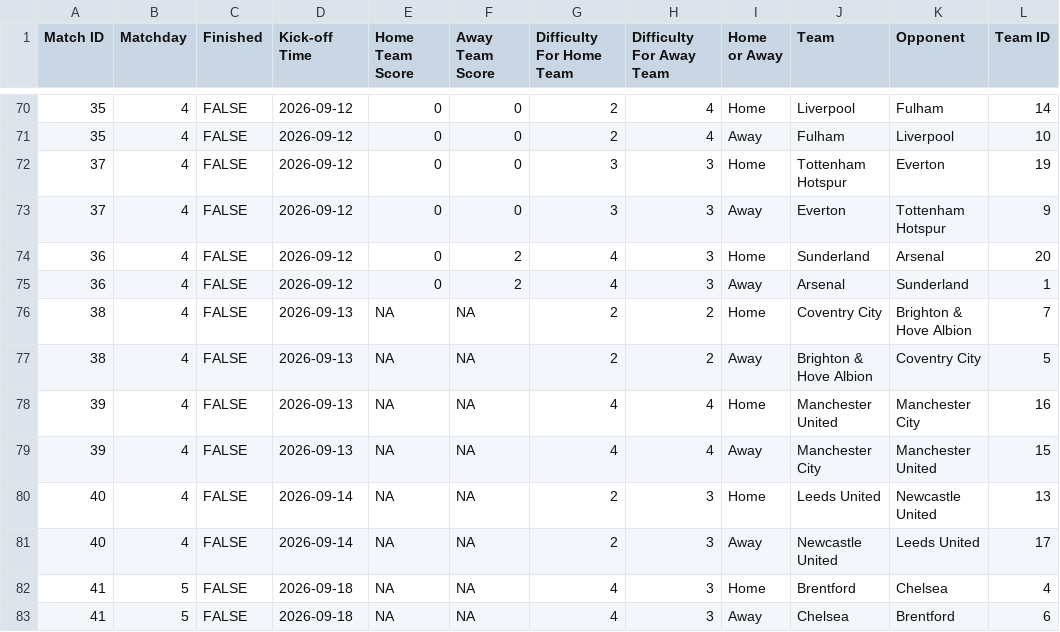
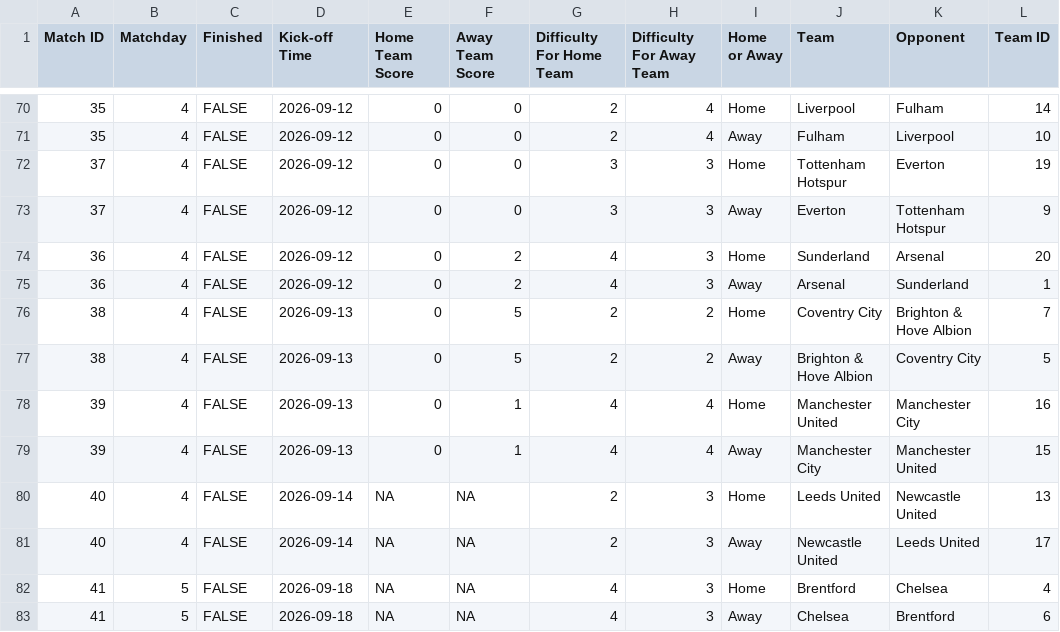
Before and after one commit to ARW4/FPL_Project, a CSV file: Fixtures.csv, drawn as a sheet; only a part is shown, gaps mark what is left out.

```diff
--- a/Fixtures.csv
+++ b/Fixtures.csv
@@ -75,6 +75,6 @@
 36,4,FALSE,"2026-09-12",0,2,4,3,"Away","Arsenal","Sunderland",1
-38,4,FALSE,"2026-09-13",NA,NA,2,2,"Home","Coventry City","Brighton & Hove Albion",7
-38,4,FALSE,"2026-09-13",NA,NA,2,2,"Away","Brighton & Hove Albion","Coventry City",5
-39,4,FALSE,"2026-09-13",NA,NA,4,4,"Home","Manchester United","Manchester City",16
-39,4,FALSE,"2026-09-13",NA,NA,4,4,"Away","Manchester City","Manchester United",15
+38,4,FALSE,"2026-09-13",0,5,2,2,"Home","Coventry City","Brighton & Hove Albion",7
+38,4,FALSE,"2026-09-13",0,5,2,2,"Away","Brighton & Hove Albion","Coventry City",5
+39,4,FALSE,"2026-09-13",0,1,4,4,"Home","Manchester United","Manchester City",16
+39,4,FALSE,"2026-09-13",0,1,4,4,"Away","Manchester City","Manchester United",15
 40,4,FALSE,"2026-09-14",NA,NA,2,3,"Home","Leeds United","Newcastle United",13
```
Also changed, not shown: Gameweek.csv, Player.csv, 1 other file.
